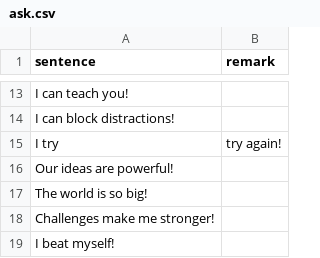
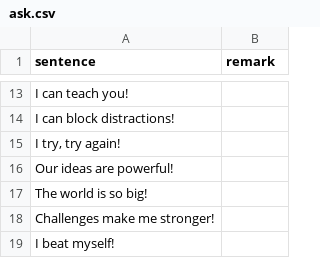
Before and after one commit to HenryLoveMiller/ja, a CSV file: ask.csv, drawn as a sheet; only a part is shown, gaps mark what is left out.

Commit message:
Update ask.csv

```diff
--- a/ask.csv
+++ b/ask.csv
@@ -14,3 +14,3 @@ I can teach you!,
 I can block distractions!,
-I try, try again!,
+"I try, try again!",
 Our ideas are powerful!,
```
